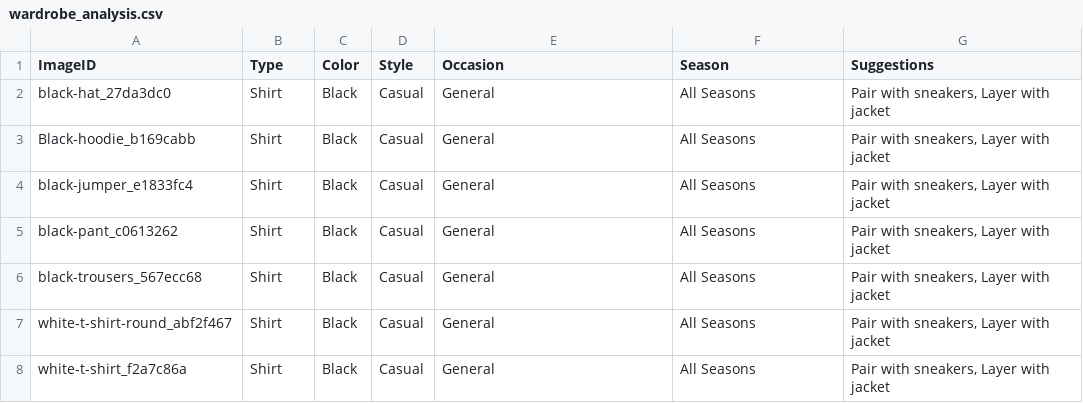
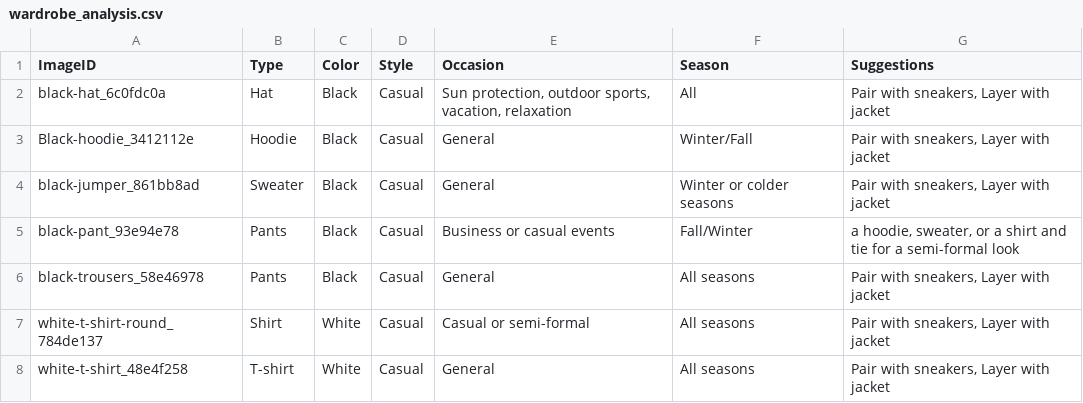
Before and after one commit to andylovecloud/AI-Fashion, a CSV file: wardrobe_analysis.csv, drawn as a sheet.

```diff
--- a/wardrobe_analysis.csv
+++ b/wardrobe_analysis.csv
@@ -1,8 +1,8 @@
 ImageID,Type,Color,Style,Occasion,Season,Suggestions
-black-hat_27da3dc0,Shirt,Black,Casual,General,All Seasons,"Pair with sneakers, Layer with jacket"
-Black-hoodie_b169cabb,Shirt,Black,Casual,General,All Seasons,"Pair with sneakers, Layer with jacket"
-black-jumper_e1833fc4,Shirt,Black,Casual,General,All Seasons,"Pair with sneakers, Layer with jacket"
-black-pant_c0613262,Shirt,Black,Casual,General,All Seasons,"Pair with sneakers, Layer with jacket"
-black-trousers_567ecc68,Shirt,Black,Casual,General,All Seasons,"Pair with sneakers, Layer with jacket"
-white-t-shirt-round_abf2f467,Shirt,Black,Casual,General,All Seasons,"Pair with sneakers, Layer with jacket"
-white-t-shirt_f2a7c86a,Shirt,Black,Casual,General,All Seasons,"Pair with sneakers, Layer with jacket"
+black-hat_6c0fdc0a,Hat,Black,Casual,"Sun protection, outdoor sports, vacation, relaxation",All,"Pair with sneakers, Layer with jacket"
+Black-hoodie_3412112e,Hoodie,Black,Casual,General,Winter/Fall,"Pair with sneakers, Layer with jacket"
+black-jumper_861bb8ad,Sweater,Black,Casual,General,Winter or colder seasons,"Pair with sneakers, Layer with jacket"
+black-pant_93e94e78,Pants,Black,Casual,Business or casual events,Fall/Winter,"a hoodie, sweater, or a shirt and tie for a semi-formal look"
+black-trousers_58e46978,Pants,Black,Casual,General,All seasons,"Pair with sneakers, Layer with jacket"
+white-t-shirt-round_784de137,Shirt,White,Casual,Casual or semi-formal,All seasons,"Pair with sneakers, Layer with jacket"
+white-t-shirt_48e4f258,T-shirt,White,Casual,General,All seasons,"Pair with sneakers, Layer with jacket"
```
Also changed, not shown: 2 other files.
